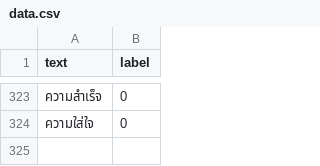
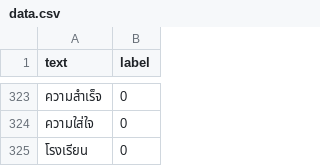
Before and after one commit to Poomdevkub/Pattern-Discord-Bot, a CSV file: mon/data.csv, drawn as a sheet; only a part is shown, gaps mark what is left out; the diff names each change by its address in the sheet, - before the commit and + after, or states it on an @@ line.

Commit message:
คู่ไม่ครบเลยเพิ่มมาอีกอันหนึ่ง

```diff
--- a/mon/data.csv
+++ b/mon/data.csv
+row 325: โรงเรียน | 0
```
